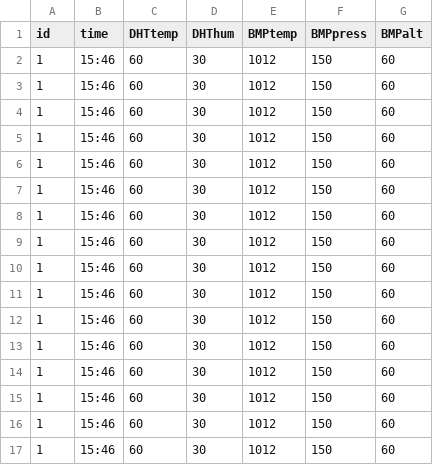
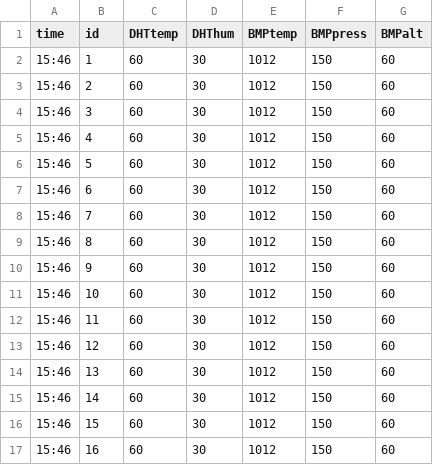
Before and after one commit to StratoCan/LTRP-code, a CSV file: csvParser/example.csv, drawn as a sheet; only a part is shown; removed rows and columns are numbered as before the commit, all else as after; the diff names each change by its address in the sheet, - before the commit and + after, or states it on an @@ line.

```diff
--- a/csvParser/example.csv
+++ b/csvParser/example.csv
-column A (id), rows 2-17: all 1
+column B (id), rows 2-17: 1 | 2 | 3 | 4 | 5 | 6 | 7 | 8 | 9 | 10 | 11 | 12 | 13 | 14 | 15 | 16
```
Also changed, not shown: 1 other file.
